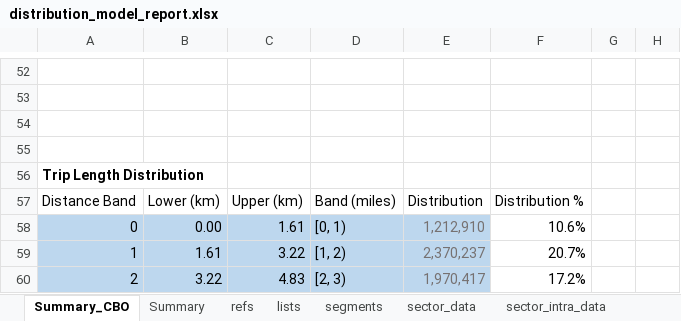
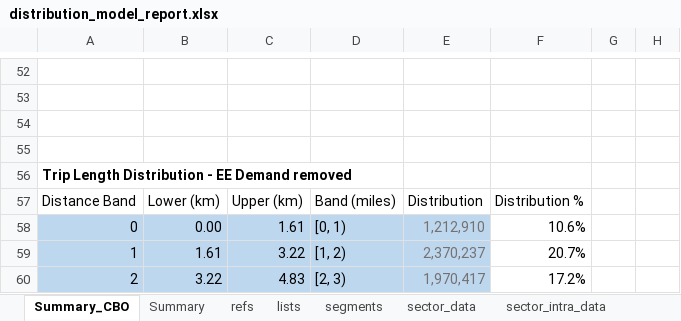
Before and after one commit to Transport-for-the-North/NorMITs-Demand, an Excel workbook: normits_demand/reports/templates/distribution_model_report.xlsx, sheet Summary_CBO, drawn as a sheet; only a part is shown, gaps mark what is left out; values as stored, in another font and other column widths than the file's, no borders; charts and pictures and conditional formats not drawn; the diff names each change by its address in the sheet, - before the commit and + after, or states it on an @@ line.

Commit message:
Tidied up cost distribution code

```diff
--- a/normits_demand/reports/templates/distribution_model_report.xlsx (sheet Summary_CBO)
+++ b/normits_demand/reports/templates/distribution_model_report.xlsx (sheet Summary_CBO)
-A56: Trip Length Distribution
+A56: Trip Length Distribution - EE Demand removed
```
Also changed, not shown: sheet Summary, 4 other files.
